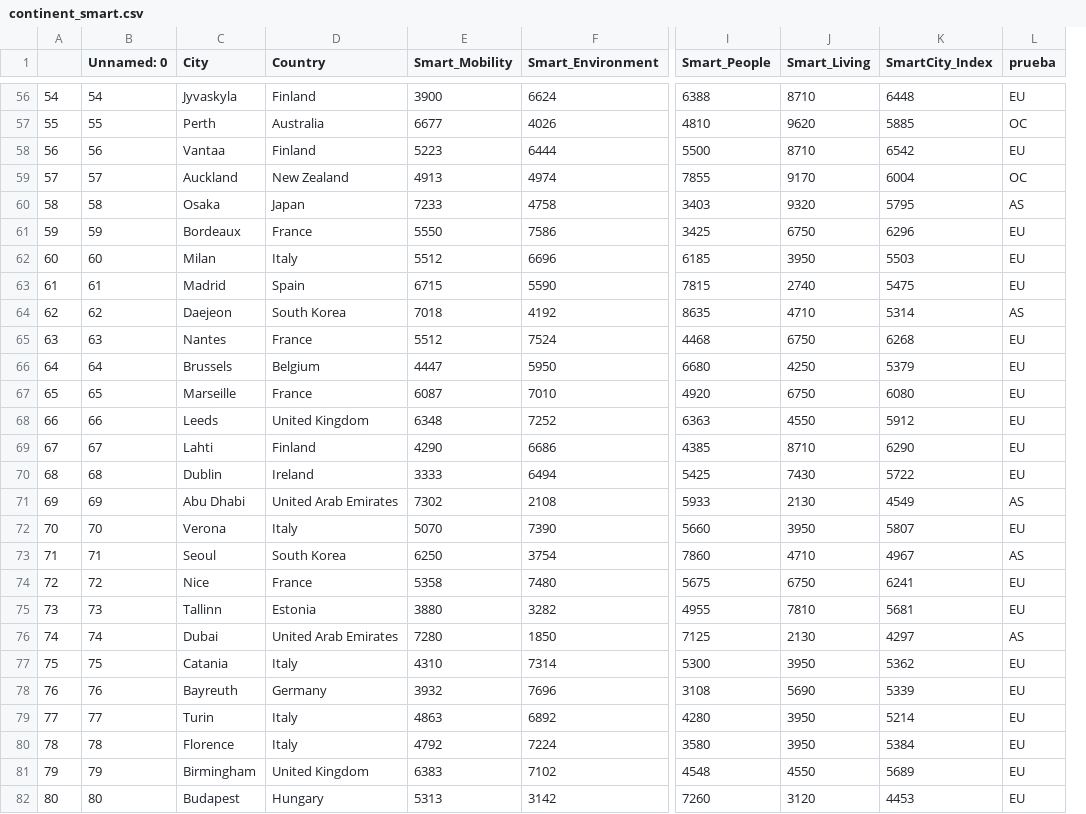
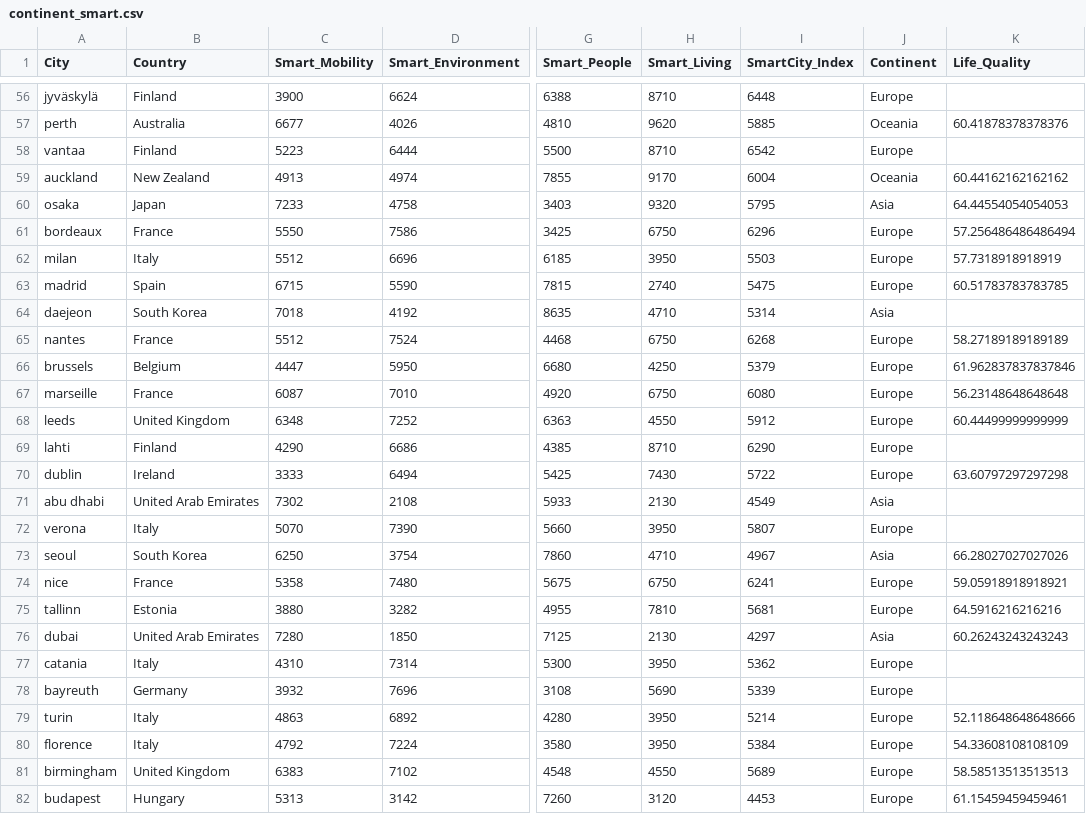
Before and after one commit to bvispo/Proyecto-Pipeline, a CSV file: Data/continent_smart.csv, drawn as a sheet; only a part is shown, gaps mark what is left out; removed rows and columns are numbered as before the commit, all else as after; the diff covers the shown part only; the diff names each change by its address in the sheet, - before the commit and + after, or states it on an @@ line.

```diff
--- a/Data/continent_smart.csv
+++ b/Data/continent_smart.csv
-column A, rows 56-82: 54 | 55 | 56 | 57 | 58 | 59 | 60 | 61 | 62 | 63 | 64 | 65 | 66 | 67 | 68 | 69 | 70 | 71 | 72 | 73 | 74 | 75 | 76 | 77 | 78 | 79 | 80
-column B (Unnamed: 0), rows 56-82: 54 | 55 | 56 | 57 | 58 | 59 | 60 | 61 | 62 | 63 | 64 | 65 | 66 | 67 | 68 | 69 | 70 | 71 | 72 | 73 | 74 | 75 | 76 | 77 | 78 | 79 | 80
-column L (prueba), rows 56-82: EU | OC | EU | OC | AS | EU | EU | EU | AS | EU | EU | EU | EU | EU | EU | AS | EU | AS | EU | EU | AS | EU | EU | EU | EU | EU | EU
+column J (Continent), rows 56-82: Europe | Oceania | Europe | Oceania | Asia | Europe | Europe | Europe | Asia | Europe | Europe | Europe | Europe | Europe | Europe | Asia | Europe | Asia | Europe | Europe | Asia | Europe | Europe | Europe | Europe | Europe | Europe
+column K (Life_Quality), rows 57-82: 60.41878378378376 |  | 60.44162162162162 | 64.44554054054053 | 57.256486486486494 | 57.7318918918919 | 60.51783783783785 |  | 58.27189189189189 | 61.962837837837846 | 56.23148648648648 | 60.44499999999999 |  | 63.60797297297298 |  |  | 66.28027027027026 | 59.05918918918921 | 64.5916216216216 | 60.26243243243243 |  |  | 52.118648648648666 | 54.33608108108109 | 58.58513513513513 | 61.15459459459461
-A56 (City): Jyvaskyla
+A56 (City): jyväskylä
-A57 (City): Perth
+A57 (City): perth
-A58 (City): Vantaa
+A58 (City): vantaa
-A59 (City): Auckland
+A59 (City): auckland
-A60 (City): Osaka
+A60 (City): osaka
-A61 (City): Bordeaux
+A61 (City): bordeaux
-A62 (City): Milan
+A62 (City): milan
-A63 (City): Madrid
+A63 (City): madrid
-A64 (City): Daejeon
+A64 (City): daejeon
-A65 (City): Nantes
+A65 (City): nantes
-A66 (City): Brussels
+A66 (City): brussels
-A67 (City): Marseille
+A67 (City): marseille
-A68 (City): Leeds
+A68 (City): leeds
-A69 (City): Lahti
+A69 (City): lahti
-A70 (City): Dublin
+A70 (City): dublin
-A71 (City): Abu Dhabi
+A71 (City): abu dhabi
-A72 (City): Verona
+A72 (City): verona
-A73 (City): Seoul
+A73 (City): seoul
-A74 (City): Nice
+A74 (City): nice
-A75 (City): Tallinn
+A75 (City): tallinn
-A76 (City): Dubai
+A76 (City): dubai
-A77 (City): Catania
+A77 (City): catania
-A78 (City): Bayreuth
+A78 (City): bayreuth
-A79 (City): Turin
+A79 (City): turin
-A80 (City): Florence
+A80 (City): florence
-A81 (City): Birmingham
+A81 (City): birmingham
-A82 (City): Budapest
+A82 (City): budapest
```
Also changed, not shown: 75 edited cells elsewhere in this file, Data/clean_smart.csv, 14 other files.
